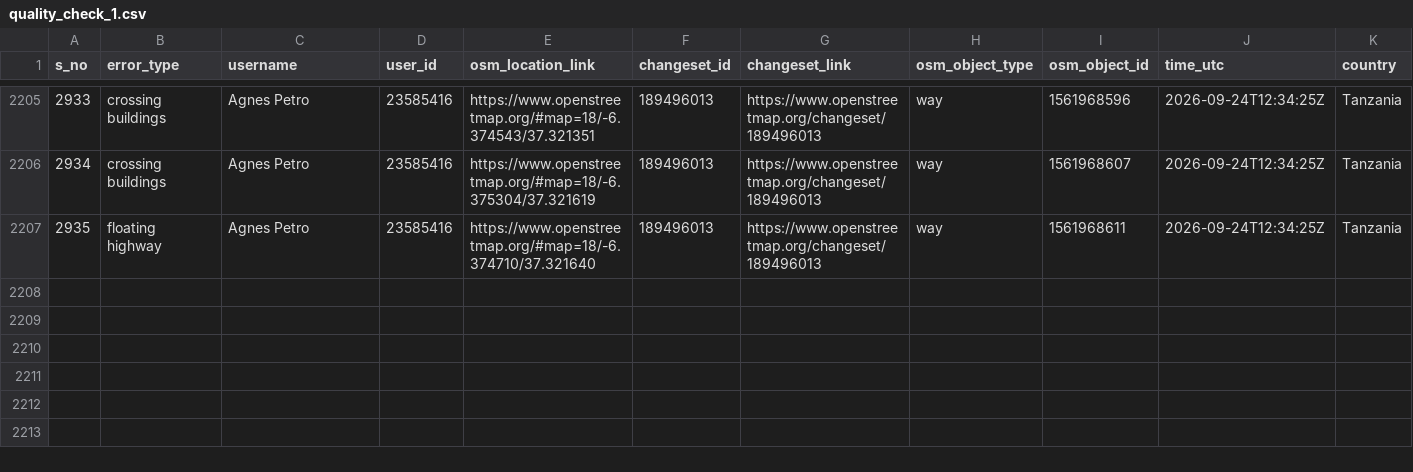
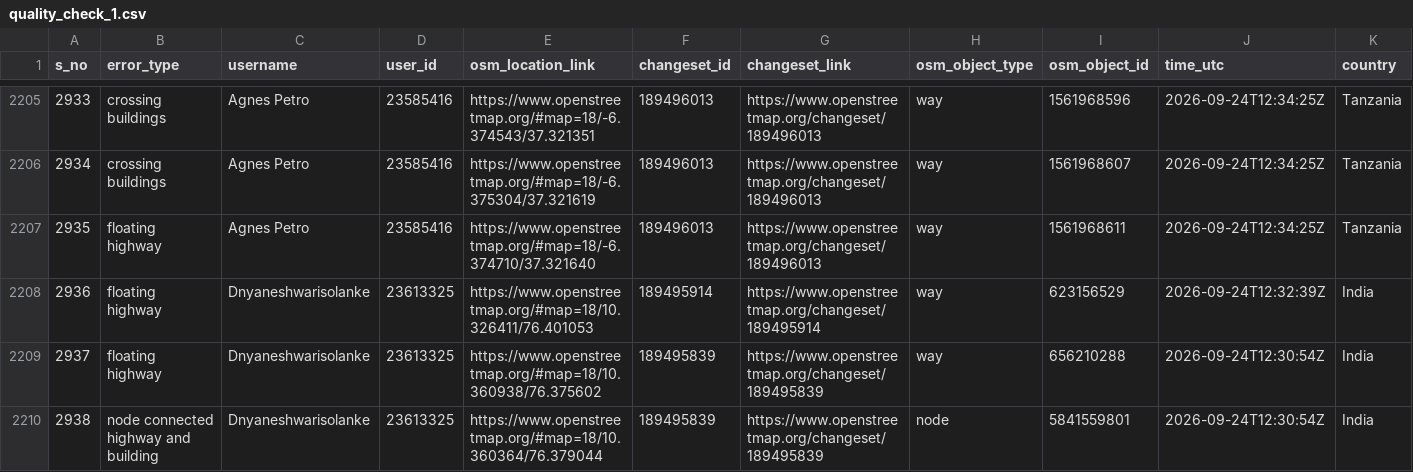
Before and after one commit to KingVik-Planet/OSM_Quality_Check, a CSV file: data/quality_check_1.csv, drawn as a sheet; only a part is shown, gaps mark what is left out; rows hold the shown columns only; the diff names each change by its address in the sheet, - before the commit and + after, or states it on an @@ line.

```diff
--- a/data/quality_check_1.csv
+++ b/data/quality_check_1.csv
+row 2208: 2936 | floating highway | Dnyaneshwarisolanke | 23613325 | https://www.openstreetmap.org/#map=18/10.326411/76.401053 | 189495914 | https://www.openstreetmap.org/changeset/189495914 | way | 623156529 | 2026-09-24T12:32:39Z | India
+row 2209: 2937 | floating highway | Dnyaneshwarisolanke | 23613325 | https://www.openstreetmap.org/#map=18/10.360938/76.375602 | 189495839 | https://www.openstreetmap.org/changeset/189495839 | way | 656210288 | 2026-09-24T12:30:54Z | India
+row 2210: 2938 | node connected highway and building | Dnyaneshwarisolanke | 23613325 | https://www.openstreetmap.org/#map=18/10.360364/76.379044 | 189495839 | https://www.openstreetmap.org/changeset/189495839 | node | 5841559801 | 2026-09-24T12:30:54Z | India
```
Also changed, not shown: 2 other files.
